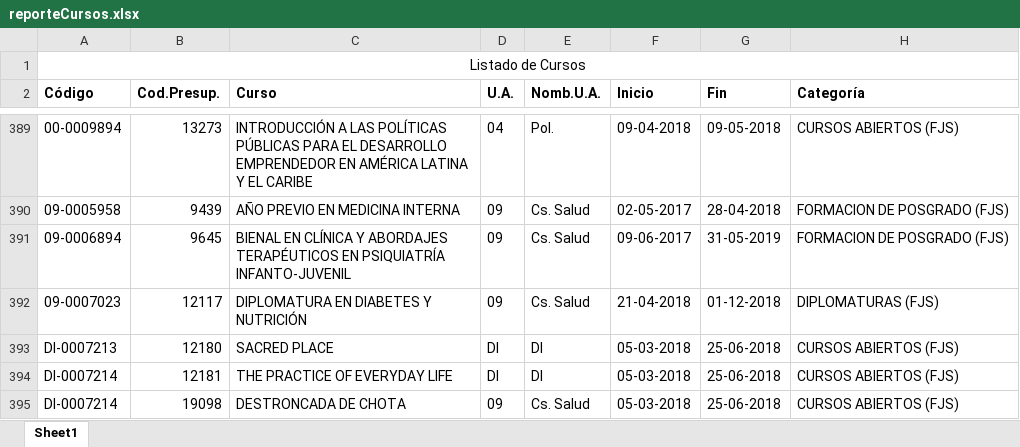
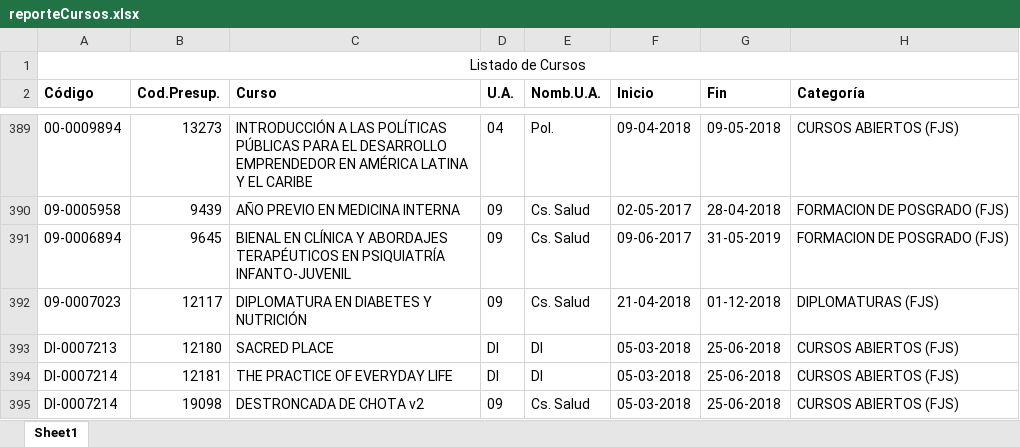
Before and after one commit to luczar1/Tesis-Web, an Excel workbook: assets/reporteCursos.xlsx, sheet Sheet1, drawn as a sheet; only a part is shown, gaps mark what is left out; values as stored, in another font and other column widths than the file's, no borders; the diff names each change by its address in the sheet, - before the commit and + after, or states it on an @@ line.

```diff
--- a/assets/reporteCursos.xlsx (sheet Sheet1)
+++ b/assets/reporteCursos.xlsx (sheet Sheet1)
-C395 (Curso): DESTRONCADA DE CHOTA
+C395 (Curso): DESTRONCADA DE CHOTA v2
```
Also changed, not shown: 1 other file.
